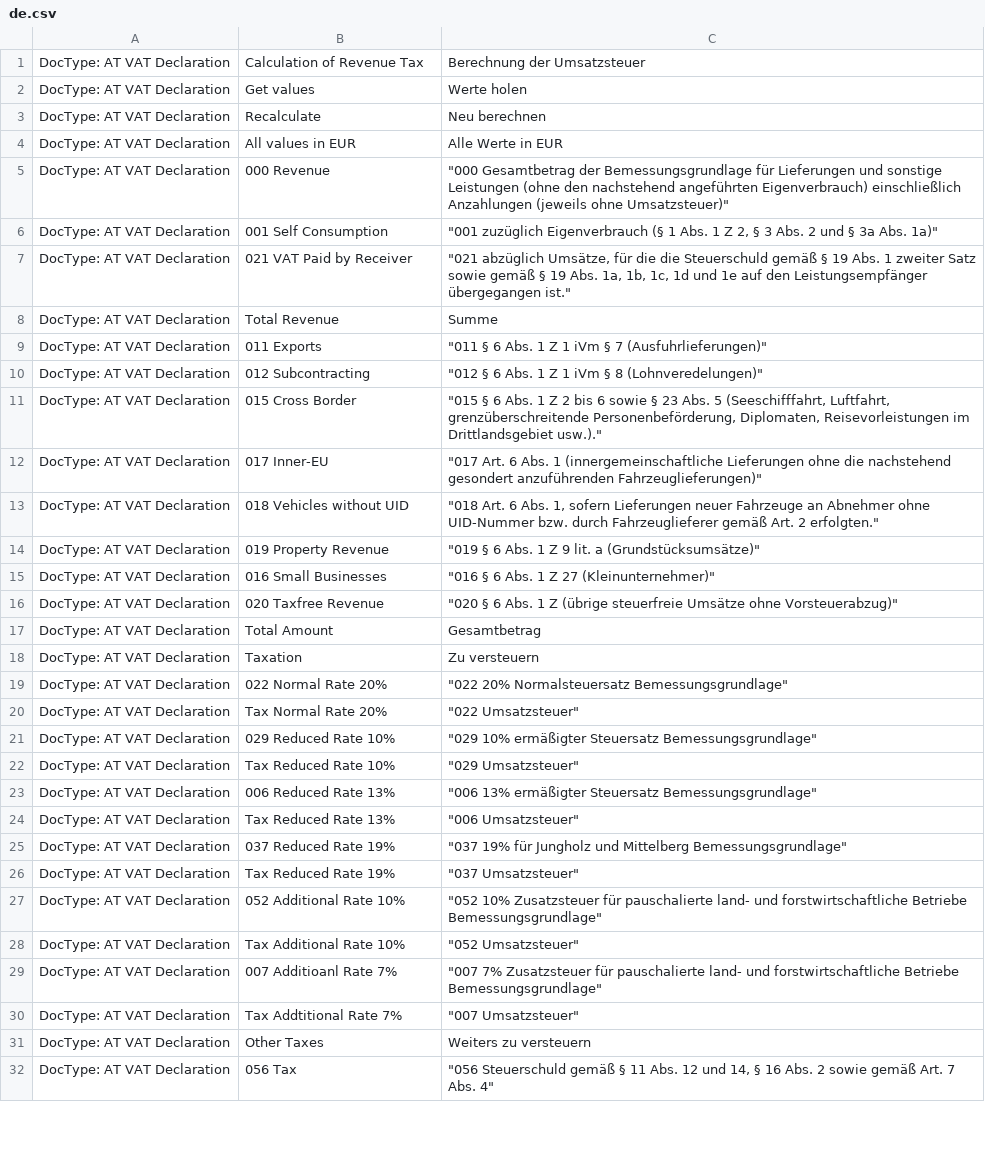
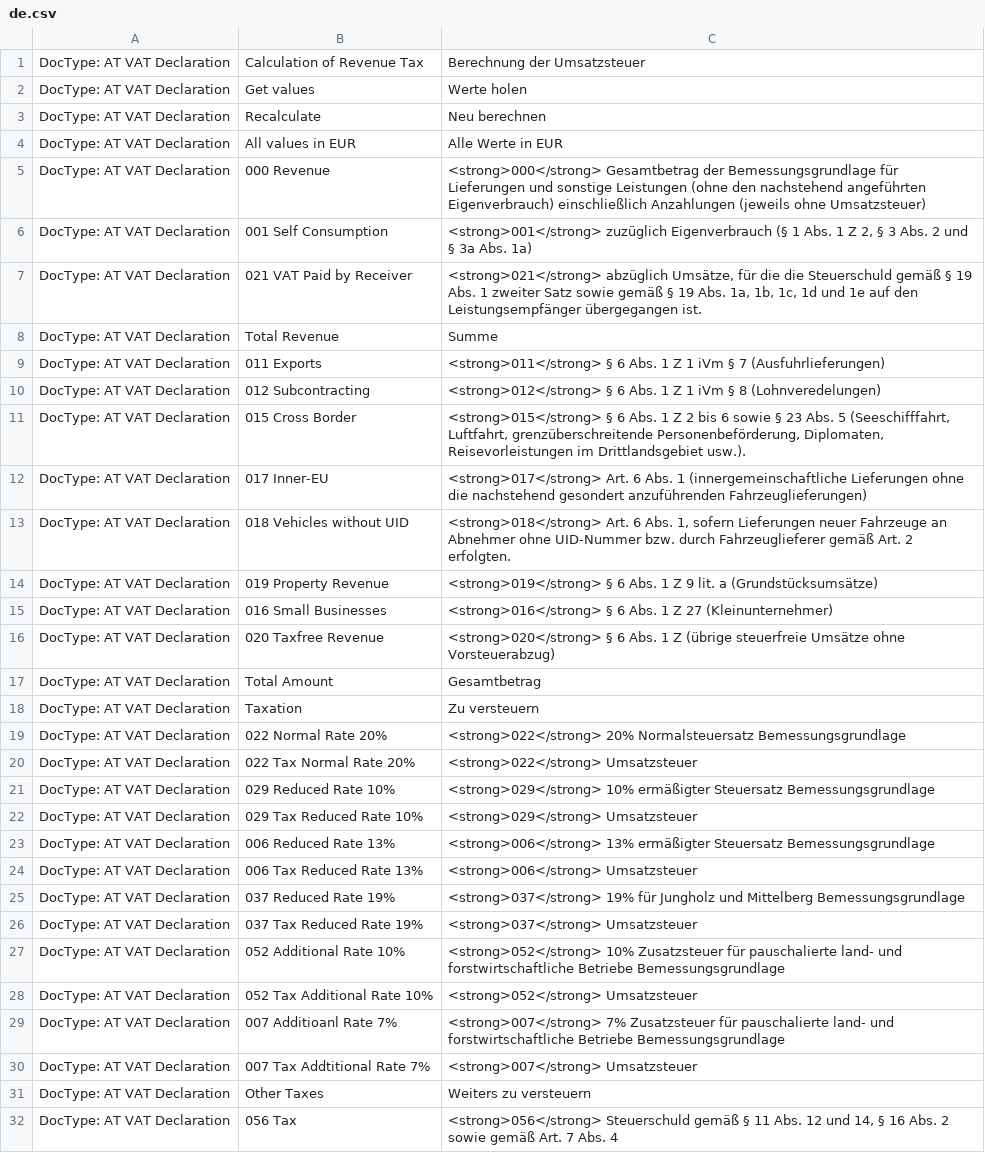
Before and after one commit to libracore/erpnextaustria, a CSV file: erpnextaustria/translations/de.csv, drawn as a sheet; only a part is shown; the diff covers the shown part only; the diff names each change by its address in the sheet, - before the commit and + after, or states it on an @@ line.

Commit message:
translations corrections

```diff
--- a/erpnextaustria/translations/de.csv
+++ b/erpnextaustria/translations/de.csv
-C5: "000 Gesamtbetrag der Bemessungsgrundlage für Lieferungen und sonstige Leistungen (ohne den nachstehend angeführten Eigenverbrauch) einschließlich Anzahlungen (jeweils ohne Umsatzsteuer)"
+C5: <strong>000</strong> Gesamtbetrag der Bemessungsgrundlage für Lieferungen und sonstige Leistungen (ohne den nachstehend angeführten Eigenverbrauch) einschließlich Anzahlungen (jeweils ohne Umsatzsteuer)
-C6: "001 zuzüglich Eigenverbrauch (§ 1 Abs. 1 Z 2, § 3 Abs. 2 und § 3a Abs. 1a)"
+C6: <strong>001</strong> zuzüglich Eigenverbrauch (§ 1 Abs. 1 Z 2, § 3 Abs. 2 und § 3a Abs. 1a)
-C7: "021 abzüglich Umsätze, für die die Steuerschuld gemäß § 19 Abs. 1 zweiter Satz sowie gemäß § 19 Abs. 1a, 1b, 1c, 1d und 1e auf den Leistungsempfänger übergegangen ist."
+C7: <strong>021</strong> abzüglich Umsätze, für die die Steuerschuld gemäß § 19 Abs. 1 zweiter Satz sowie gemäß § 19 Abs. 1a, 1b, 1c, 1d und 1e auf den Leistungsempfänger übergegangen ist.
-C9: "011 § 6 Abs. 1 Z 1 iVm § 7 (Ausfuhrlieferungen)"
+C9: <strong>011</strong> § 6 Abs. 1 Z 1 iVm § 7 (Ausfuhrlieferungen)
-C10: "012 § 6 Abs. 1 Z 1 iVm § 8 (Lohnveredelungen)"
+C10: <strong>012</strong> § 6 Abs. 1 Z 1 iVm § 8 (Lohnveredelungen)
-C11: "015 § 6 Abs. 1 Z 2 bis 6 sowie § 23 Abs. 5 (Seeschifffahrt, Luftfahrt, grenzüberschreitende Personenbeförderung, Diplomaten, Reisevorleistungen im Drittlandsgebiet usw.)."
+C11: <strong>015</strong> § 6 Abs. 1 Z 2 bis 6 sowie § 23 Abs. 5 (Seeschifffahrt, Luftfahrt, grenzüberschreitende Personenbeförderung, Diplomaten, Reisevorleistungen im Drittlandsgebiet usw.).
-C12: "017 Art. 6 Abs. 1 (innergemeinschaftliche Lieferungen ohne die nachstehend gesondert anzuführenden Fahrzeuglieferungen)"
+C12: <strong>017</strong> Art. 6 Abs. 1 (innergemeinschaftliche Lieferungen ohne die nachstehend gesondert anzuführenden Fahrzeuglieferungen)
-C13: "018 Art. 6 Abs. 1, sofern Lieferungen neuer Fahrzeuge an Abnehmer ohne UID-Nummer bzw. durch Fahrzeuglieferer gemäß Art. 2 erfolgten."
+C13: <strong>018</strong> Art. 6 Abs. 1, sofern Lieferungen neuer Fahrzeuge an Abnehmer ohne UID-Nummer bzw. durch Fahrzeuglieferer gemäß Art. 2 erfolgten.
-C14: "019 § 6 Abs. 1 Z 9 lit. a (Grundstücksumsätze)"
+C14: <strong>019</strong> § 6 Abs. 1 Z 9 lit. a (Grundstücksumsätze)
-C15: "016 § 6 Abs. 1 Z 27 (Kleinunternehmer)"
+C15: <strong>016</strong> § 6 Abs. 1 Z 27 (Kleinunternehmer)
-C16: "020 § 6 Abs. 1 Z (übrige steuerfreie Umsätze ohne Vorsteuerabzug)"
+C16: <strong>020</strong> § 6 Abs. 1 Z (übrige steuerfreie Umsätze ohne Vorsteuerabzug)
-C19: "022 20% Normalsteuersatz Bemessungsgrundlage"
+C19: <strong>022</strong> 20% Normalsteuersatz Bemessungsgrundlage
-B20: Tax Normal Rate 20%
+B20: 022 Tax Normal Rate 20%
-C20: "022 Umsatzsteuer"
+C20: <strong>022</strong> Umsatzsteuer
-C21: "029 10% ermäßigter Steuersatz Bemessungsgrundlage"
+C21: <strong>029</strong> 10% ermäßigter Steuersatz Bemessungsgrundlage
-B22: Tax Reduced Rate 10%
+B22: 029 Tax Reduced Rate 10%
-C22: "029 Umsatzsteuer"
+C22: <strong>029</strong> Umsatzsteuer
-C23: "006 13% ermäßigter Steuersatz Bemessungsgrundlage"
+C23: <strong>006</strong> 13% ermäßigter Steuersatz Bemessungsgrundlage
-B24: Tax Reduced Rate 13%
+B24: 006 Tax Reduced Rate 13%
-C24: "006 Umsatzsteuer"
+C24: <strong>006</strong> Umsatzsteuer
-C25: "037 19% für Jungholz und Mittelberg Bemessungsgrundlage"
+C25: <strong>037</strong> 19% für Jungholz und Mittelberg Bemessungsgrundlage
-B26: Tax Reduced Rate 19%
+B26: 037 Tax Reduced Rate 19%
-C26: "037 Umsatzsteuer"
+C26: <strong>037</strong> Umsatzsteuer
-C27: "052 10% Zusatzsteuer für pauschalierte land- und forstwirtschaftliche Betriebe Bemessungsgrundlage"
+C27: <strong>052</strong> 10% Zusatzsteuer für pauschalierte land- und forstwirtschaftliche Betriebe Bemessungsgrundlage
-B28: Tax Additional Rate 10%
+B28: 052 Tax Additional Rate 10%
-C28: "052 Umsatzsteuer"
+C28: <strong>052</strong> Umsatzsteuer
-C29: "007 7% Zusatzsteuer für pauschalierte land- und forstwirtschaftliche Betriebe Bemessungsgrundlage"
+C29: <strong>007</strong> 7% Zusatzsteuer für pauschalierte land- und forstwirtschaftliche Betriebe Bemessungsgrundlage
-B30: Tax Addtitional Rate 7%
+B30: 007 Tax Addtitional Rate 7%
-C30: "007 Umsatzsteuer"
+C30: <strong>007</strong> Umsatzsteuer
-C32: "056 Steuerschuld gemäß § 11 Abs. 12 und 14, § 16 Abs. 2 sowie gemäß Art. 7 Abs. 4"
+C32: <strong>056</strong> Steuerschuld gemäß § 11 Abs. 12 und 14, § 16 Abs. 2 sowie gemäß Art. 7 Abs. 4
```
Also changed, not shown: 39 edited cells elsewhere in this file, 1 other file.
